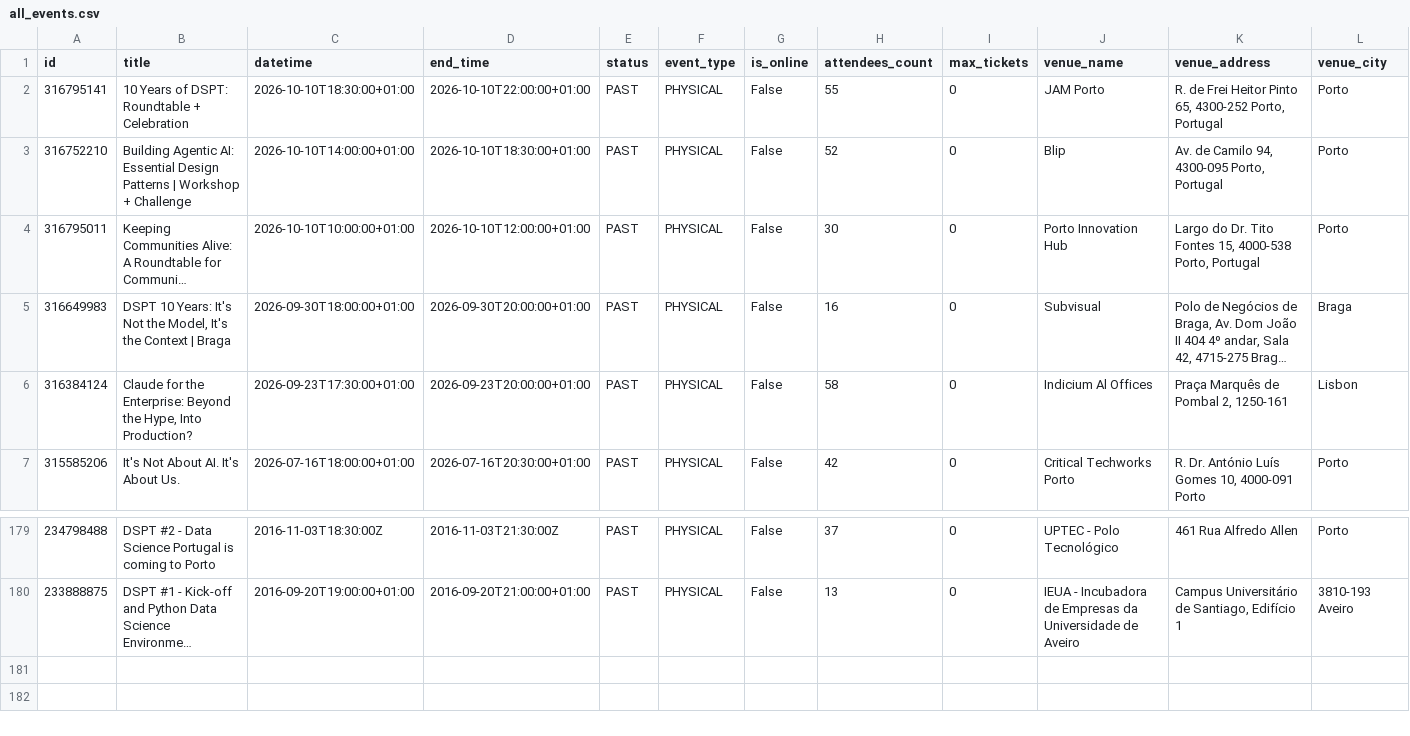
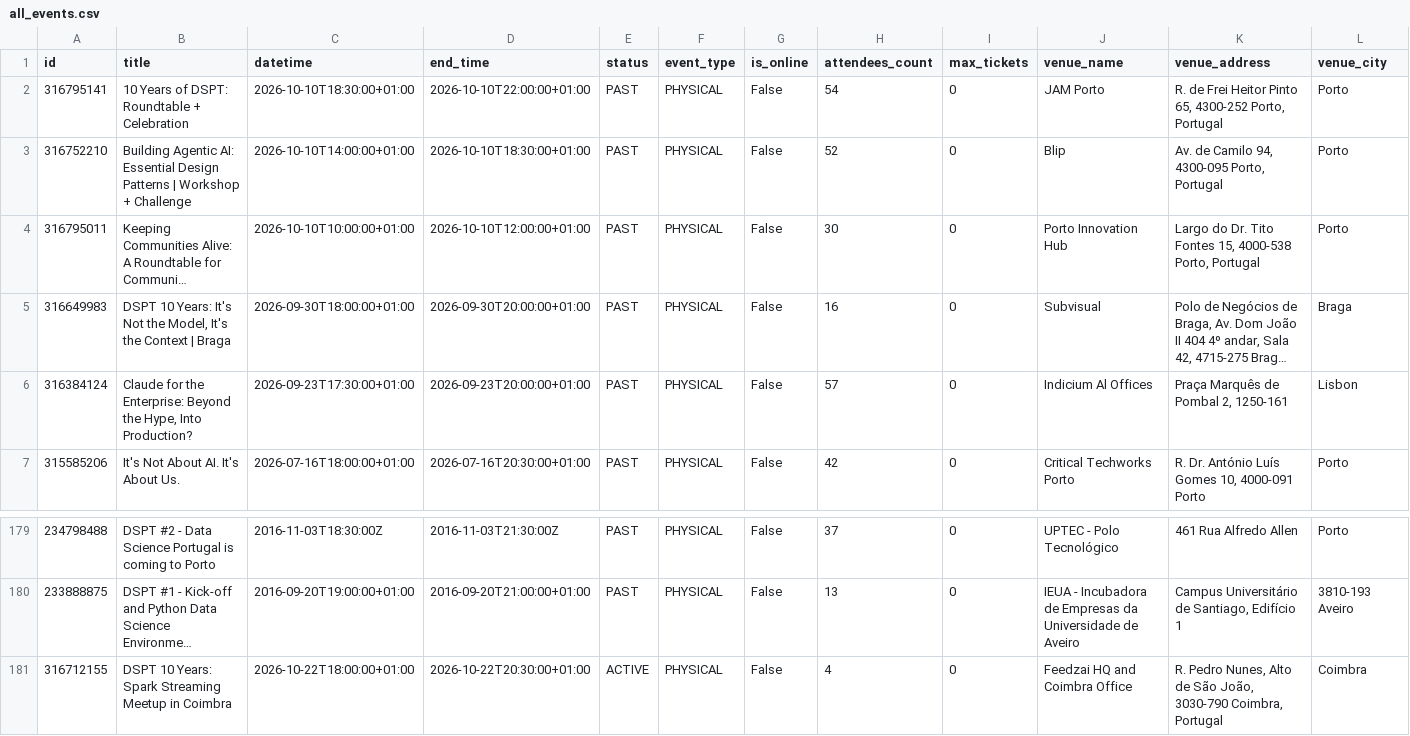
Before and after one commit to DataSciencePortugal/meetup-data-public, a CSV file: all_events.csv, drawn as a sheet; only a part is shown, gaps mark what is left out; long unchanged cells end in …; rows hold the shown columns only; the diff names each change by its address in the sheet, - before the commit and + after, or states it on an @@ line.

```diff
--- a/all_events.csv
+++ b/all_events.csv
-H2 (attendees_count): 55
+H2 (attendees_count): 54
-H6 (attendees_count): 58
+H6 (attendees_count): 57
+row 181: 316712155 | DSPT 10 Years: Spark Streaming Meetup in Coimbra | 2026-10-22T18:00:00+01:00 | 2026-10-22T20:30:00+01:00 | ACTIVE | PHYSICAL | False | 4 | 0 | Feedzai HQ and Coimbra Office | R. Pedro Nunes, Alto de São João, 3030-790 Coimbra, Portugal | Coimbra
```
Also changed, not shown: 2 other files.
